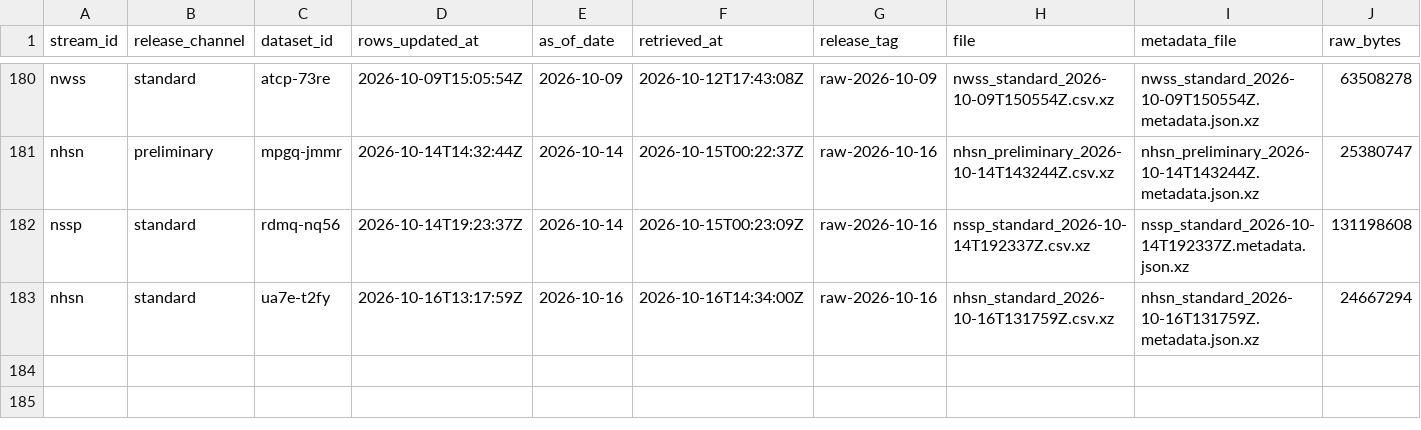
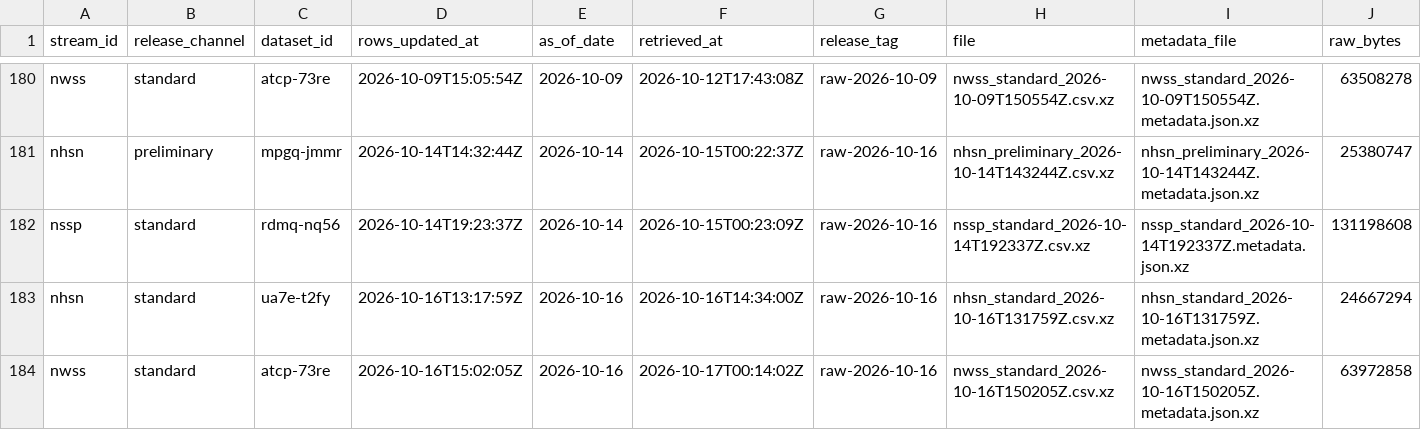
Before and after one commit to jiandewu/ObsAwareData-pipeline, a CSV file: cdc_archive/registry.csv, drawn as a sheet; only a part is shown, gaps mark what is left out; rows hold the shown columns only; the diff names each change by its address in the sheet, - before the commit and + after, or states it on an @@ line.

```diff
--- a/cdc_archive/registry.csv
+++ b/cdc_archive/registry.csv
+row 184: nwss | standard | atcp-73re | 2026-10-16T15:02:05Z | 2026-10-16 | 2026-10-17T00:14:02Z | raw-2026-10-16 | nwss_standard_2026-10-16T150205Z.csv.xz | nwss_standard_2026-10-16T150205Z.metadata.json.xz | 63972858
```
